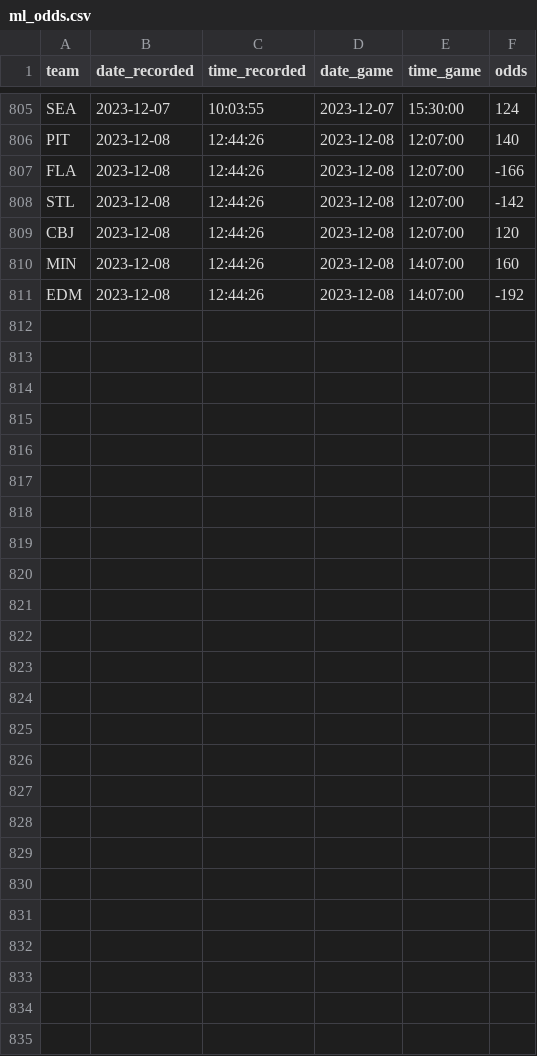
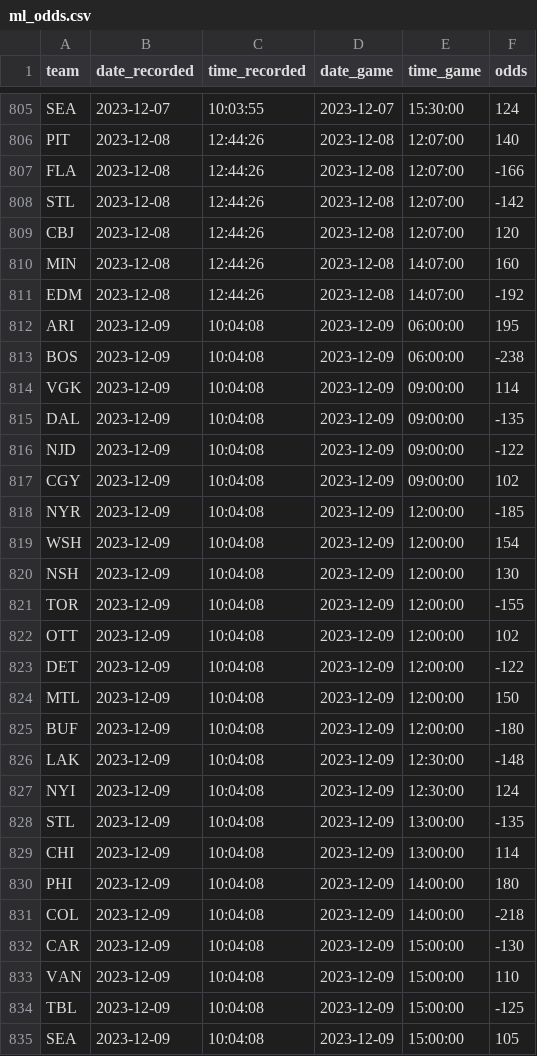
Before and after one commit to michalekb11/NHL-expected-goals, a CSV file: data/daily/odds/ml_odds.csv, drawn as a sheet; only a part is shown, gaps mark what is left out.

```diff
--- a/data/daily/odds/ml_odds.csv
+++ b/data/daily/odds/ml_odds.csv
@@ -811 +811,25 @@ MIN,2023-12-08,12:44:26,2023-12-08,14:07:00,160
 EDM,2023-12-08,12:44:26,2023-12-08,14:07:00,-192
+ARI,2023-12-09,10:04:08,2023-12-09,06:00:00,195
+BOS,2023-12-09,10:04:08,2023-12-09,06:00:00,-238
+VGK,2023-12-09,10:04:08,2023-12-09,09:00:00,114
+DAL,2023-12-09,10:04:08,2023-12-09,09:00:00,-135
+NJD,2023-12-09,10:04:08,2023-12-09,09:00:00,-122
+CGY,2023-12-09,10:04:08,2023-12-09,09:00:00,102
+NYR,2023-12-09,10:04:08,2023-12-09,12:00:00,-185
+WSH,2023-12-09,10:04:08,2023-12-09,12:00:00,154
+NSH,2023-12-09,10:04:08,2023-12-09,12:00:00,130
+TOR,2023-12-09,10:04:08,2023-12-09,12:00:00,-155
+OTT,2023-12-09,10:04:08,2023-12-09,12:00:00,102
+DET,2023-12-09,10:04:08,2023-12-09,12:00:00,-122
+MTL,2023-12-09,10:04:08,2023-12-09,12:00:00,150
+BUF,2023-12-09,10:04:08,2023-12-09,12:00:00,-180
+LAK,2023-12-09,10:04:08,2023-12-09,12:30:00,-148
+NYI,2023-12-09,10:04:08,2023-12-09,12:30:00,124
+STL,2023-12-09,10:04:08,2023-12-09,13:00:00,-135
+CHI,2023-12-09,10:04:08,2023-12-09,13:00:00,114
+PHI,2023-12-09,10:04:08,2023-12-09,14:00:00,180
+COL,2023-12-09,10:04:08,2023-12-09,14:00:00,-218
+CAR,2023-12-09,10:04:08,2023-12-09,15:00:00,-130
+VAN,2023-12-09,10:04:08,2023-12-09,15:00:00,110
+TBL,2023-12-09,10:04:08,2023-12-09,15:00:00,-125
+SEA,2023-12-09,10:04:08,2023-12-09,15:00:00,105
```
Also changed, not shown: data/daily/DF_projected_goalies.csv, data/daily/odds/60min_odds.csv, 5 other files.
